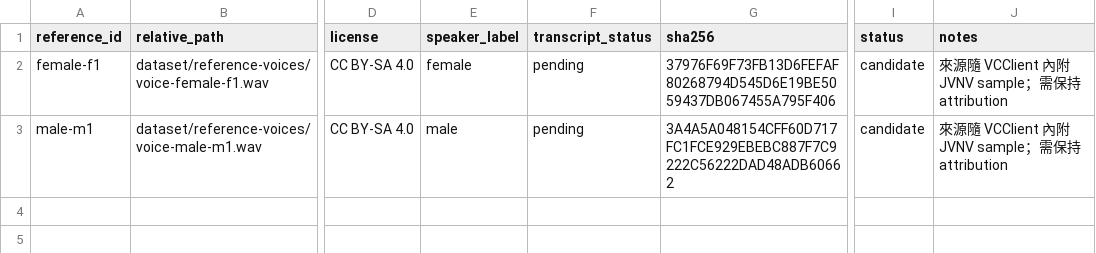
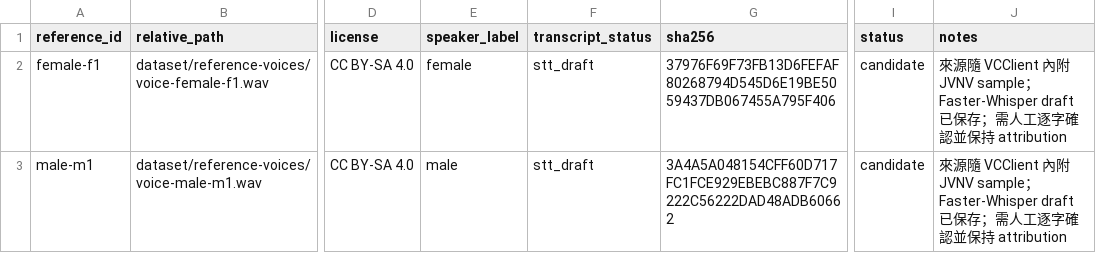
Before and after one commit to jellyfish00001/AetherTune, a CSV file: dataset/manifests/reference-register.csv, drawn as a sheet; only a part is shown, gaps mark what is left out; the diff names each change by its address in the sheet, - before the commit and + after, or states it on an @@ line.

```diff
--- a/dataset/manifests/reference-register.csv
+++ b/dataset/manifests/reference-register.csv
-F2:F3 (transcript_status): pending
+F2:F3 (transcript_status): stt_draft
-J2:J3 (notes): …sample；需保持…
+J2:J3 (notes): …sample；Faster-Whisper draft 已保存；需人工逐字確認並保持…
```
Also changed, not shown: models/backend-register.csv, 26 other files.
